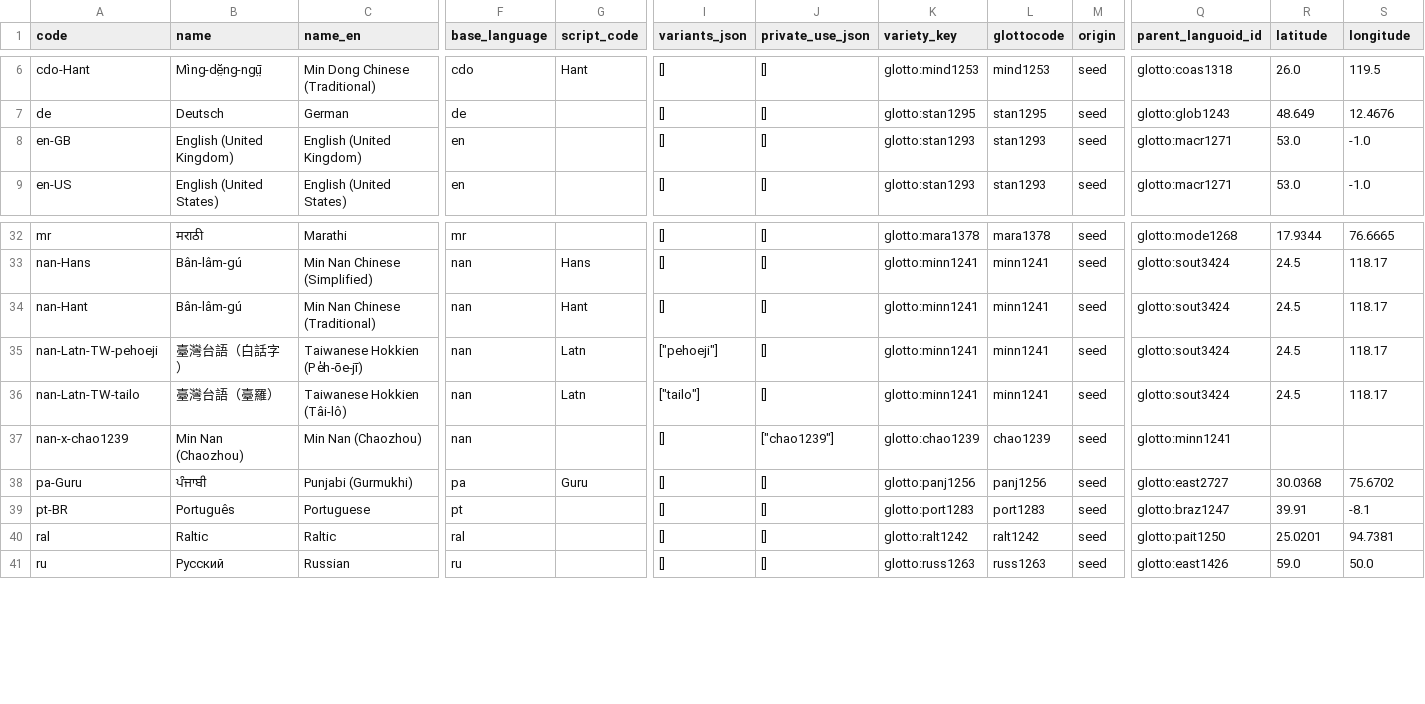
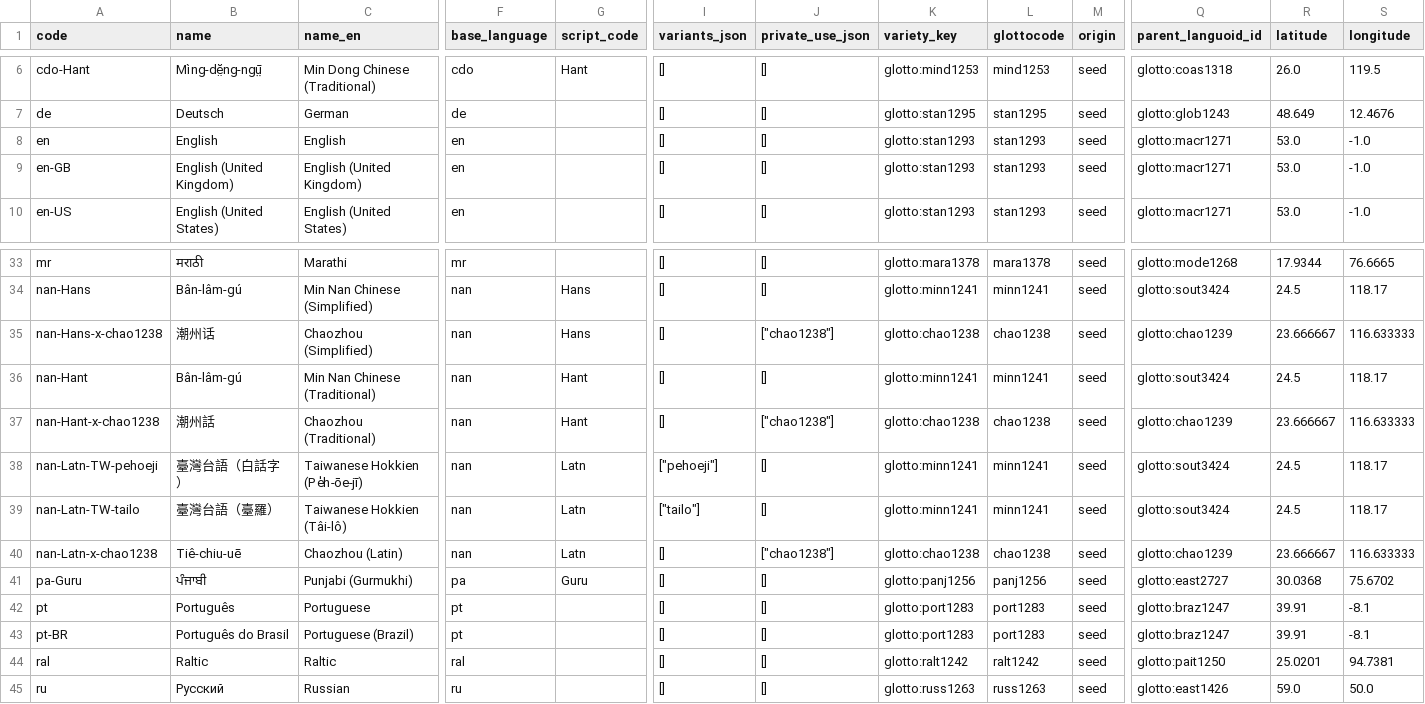
Before and after one commit to tsunhua/langmap, a CSV file: scripts/v2/artifacts/language-registry-5.3/languages.csv, drawn as a sheet; only a part is shown, gaps mark what is left out; addresses are those after the commit; rows hold the shown columns only; the diff names each change by its address in the sheet, - before the commit and + after, or states it on an @@ line.

Commit message:
feat: introduce language common and variant profiles
- add expressions.variation_status with CHECK constraint (migration 0013)
- switch UI source locale from en-US to base en (migration 0014)
- seed en/pt base profiles alongside existing region profiles
- replace nan-x-chao1239 with chao1238 per-script profiles (Hans/Hant/Latn)
- regenerate i18n and language-registry artifacts

```diff
--- a/scripts/v2/artifacts/language-registry-5.3/languages.csv
+++ b/scripts/v2/artifacts/language-registry-5.3/languages.csv
+row 8: en | English | English | en |  | [] | [] | glotto:stan1293 | stan1293 | seed | glotto:macr1271 | 53.0 | -1.0
+row 35: nan-Hans-x-chao1238 | 潮州话 | Chaozhou (Simplified) | nan | Hans | [] | ["chao1238"] | glotto:chao1238 | chao1238 | seed | glotto:chao1239 | 23.666667 | 116.633333
+row 37: nan-Hant-x-chao1238 | 潮州話 | Chaozhou (Traditional) | nan | Hant | [] | ["chao1238"] | glotto:chao1238 | chao1238 | seed | glotto:chao1239 | 23.666667 | 116.633333
-A40 (code): nan-x-chao1239
+A40 (code): nan-Latn-x-chao1238
-B40 (name): Min Nan (Chaozhou)
+B40 (name): Tiê-chiu-uē
-C40 (name_en): Min Nan (Chaozhou)
+C40 (name_en): Chaozhou (Latin)
-G40 (script_code): (empty)
+G40 (script_code): Latn
-J40 (private_use_json): ["chao1239"]
+J40 (private_use_json): ["chao1238"]
-K40 (variety_key): glotto:chao1239
+K40 (variety_key): glotto:chao1238
-L40 (glottocode): chao1239
+L40 (glottocode): chao1238
-Q40 (parent_languoid_id): glotto:minn1241
+Q40 (parent_languoid_id): glotto:chao1239
-R40 (latitude): (empty)
+R40 (latitude): 23.666667
-S40 (longitude): (empty)
+S40 (longitude): 116.633333
+row 42: pt | Português | Portuguese | pt |  | [] | [] | glotto:port1283 | port1283 | seed | glotto:braz1247 | 39.91 | -8.1
-B43 (name): Português
+B43 (name): Português do Brasil
-C43 (name_en): Portuguese
+C43 (name_en): Portuguese (Brazil)
```
Also changed, not shown: 25 other files.
